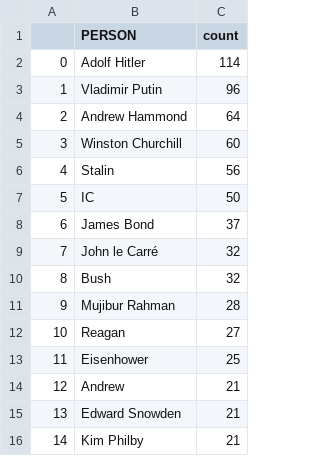
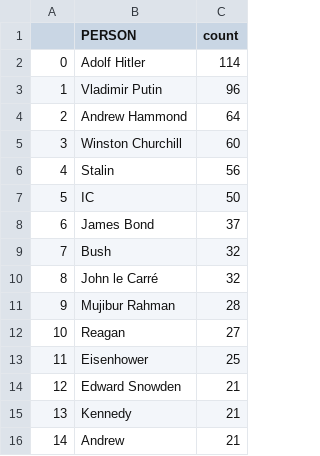
Before and after one commit to yusufaliozkan/zotero-intelligence-bibliography, a CSV file: person.csv, drawn as a sheet.

```diff
--- a/person.csv
+++ b/person.csv
@@ -8,4 +8,4 @@
 6,James Bond,37
-7,John le Carré,32
-8,Bush,32
+7,Bush,32
+8,John le Carré,32
 9,Mujibur Rahman,28
@@ -13,4 +13,4 @@
 11,Eisenhower,25
-12,Andrew,21
-13,Edward Snowden,21
-14,Kim Philby,21
+12,Edward Snowden,21
+13,Kennedy,21
+14,Andrew,21
```
Also changed, not shown: citations.csv, countries.csv, 2 other files.
